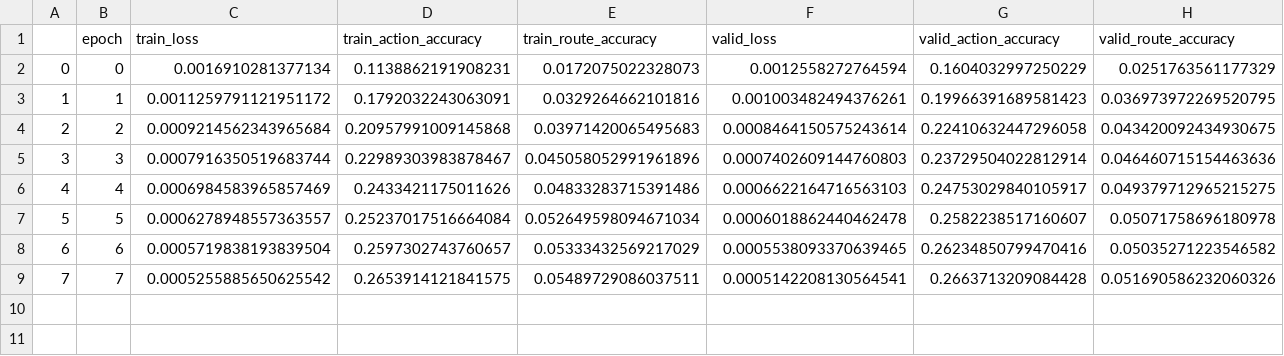
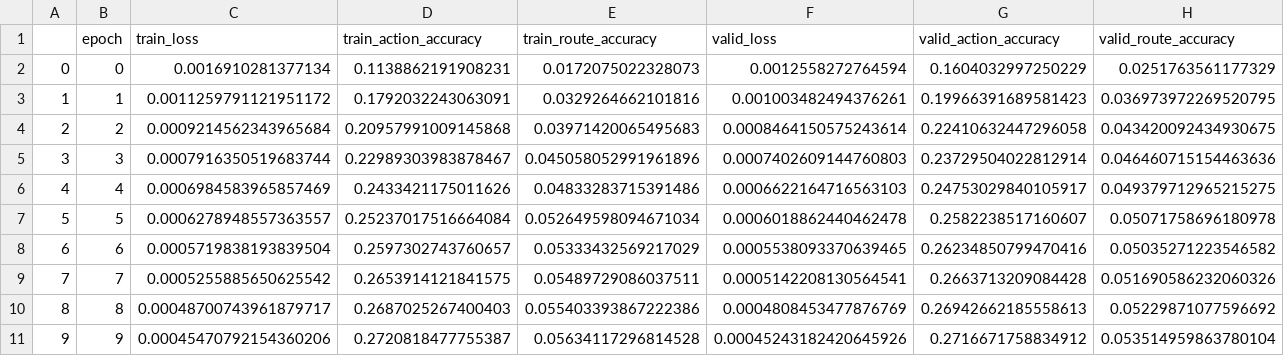
Before and after one commit to CoreThink-AI/retrosynformer, a CSV file: results/train_progress.csv, drawn as a sheet; the diff names each change by its address in the sheet, - before the commit and + after, or states it on an @@ line.

```diff
--- a/results/train_progress.csv
+++ b/results/train_progress.csv
+row 10: 8 | 8 | 0.00048700743961879717 | 0.2687025267400403 | 0.055403393867222386 | 0.0004808453477876769 | 0.26942662185558613 | 0.05229871077596692
+row 11: 9 | 9 | 0.00045470792154360206 | 0.2720818477755387 | 0.05634117296814528 | 0.00045243182420645926 | 0.2716671758834912 | 0.053514959863780104
```
Also changed, not shown: 2 other files.
